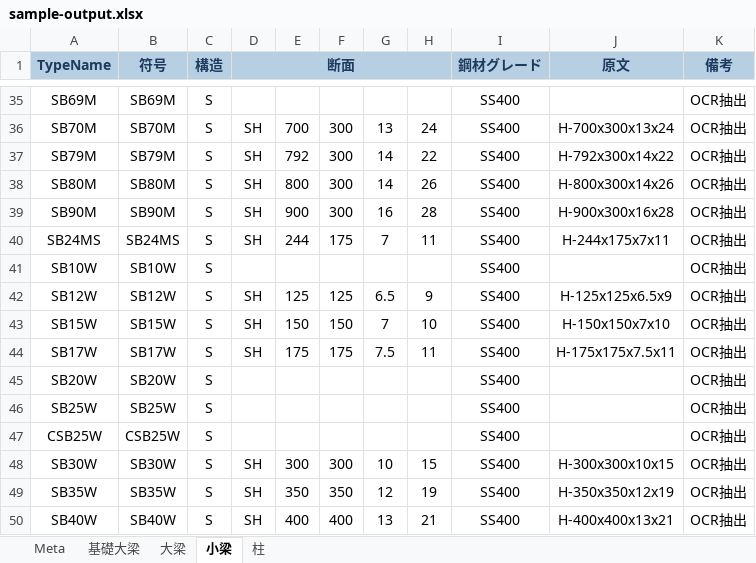
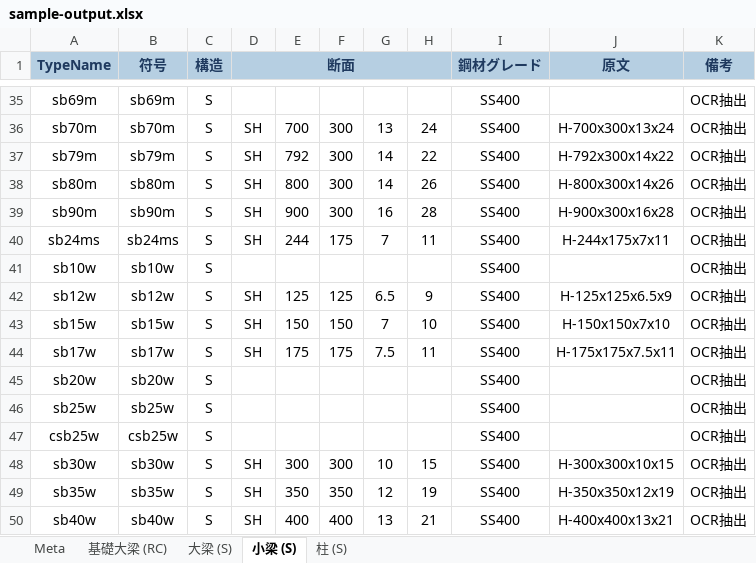
Before and after one commit to 28yu/28tools-download, an Excel workbook: pdf-to-excel/src/sample-output.xlsx, sheet 小梁 (S), drawn as a sheet; only a part is shown, gaps mark what is left out; values as stored, in another font and other column widths than the file's, no borders; the diff covers the shown part only; the diff names each change by its address in the sheet, - before the commit and + after, or states it on an @@ line.

```diff
--- a/pdf-to-excel/src/sample-output.xlsx (sheet 小梁 (S))
+++ b/pdf-to-excel/src/sample-output.xlsx (sheet 小梁 (S))
-sheet tab: 基礎大梁
+sheet tab: 基礎大梁 (RC)
-sheet tab: 大梁
+sheet tab: 大梁 (S)
-sheet tab: 小梁
+sheet tab: 小梁 (S)
-sheet tab: 柱
+sheet tab: 柱 (S)
-A35 (TypeName): SB69M
+A35 (TypeName): sb69m
-B35 (符号): SB69M
+B35 (符号): sb69m
-A36 (TypeName): SB70M
+A36 (TypeName): sb70m
-B36 (符号): SB70M
+B36 (符号): sb70m
-A37 (TypeName): SB79M
+A37 (TypeName): sb79m
-B37 (符号): SB79M
+B37 (符号): sb79m
-A38 (TypeName): SB80M
+A38 (TypeName): sb80m
-B38 (符号): SB80M
+B38 (符号): sb80m
-A39 (TypeName): SB90M
+A39 (TypeName): sb90m
-B39 (符号): SB90M
+B39 (符号): sb90m
-A40 (TypeName): SB24MS
+A40 (TypeName): sb24ms
-B40 (符号): SB24MS
+B40 (符号): sb24ms
-A41 (TypeName): SB10W
+A41 (TypeName): sb10w
-B41 (符号): SB10W
+B41 (符号): sb10w
-A42 (TypeName): SB12W
+A42 (TypeName): sb12w
-B42 (符号): SB12W
+B42 (符号): sb12w
-A43 (TypeName): SB15W
+A43 (TypeName): sb15w
-B43 (符号): SB15W
+B43 (符号): sb15w
-A44 (TypeName): SB17W
+A44 (TypeName): sb17w
-B44 (符号): SB17W
+B44 (符号): sb17w
-A45 (TypeName): SB20W
+A45 (TypeName): sb20w
-B45 (符号): SB20W
+B45 (符号): sb20w
-A46 (TypeName): SB25W
+A46 (TypeName): sb25w
-B46 (符号): SB25W
+B46 (符号): sb25w
-A47 (TypeName): CSB25W
+A47 (TypeName): csb25w
-B47 (符号): CSB25W
+B47 (符号): csb25w
-A48 (TypeName): SB30W
+A48 (TypeName): sb30w
-B48 (符号): SB30W
+B48 (符号): sb30w
-A49 (TypeName): SB35W
+A49 (TypeName): sb35w
-B49 (符号): SB35W
+B49 (符号): sb35w
-A50 (TypeName): SB40W
+A50 (TypeName): sb40w
-B50 (符号): SB40W
+B50 (符号): sb40w
```
Also changed, not shown: 66 edited cells elsewhere in this sheet, sheet 基礎大梁 (RC), sheet Meta, 2 other files.
